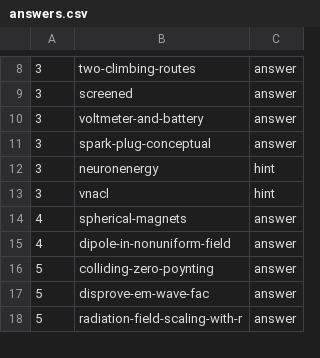
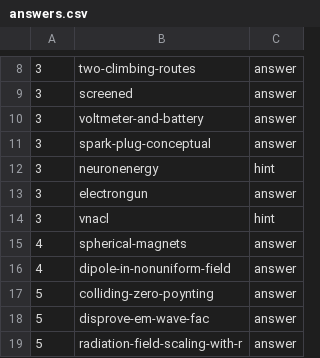
Before and after one commit to bcrowell/lm, a CSV file: fac/answers.csv, drawn as a sheet; only a part is shown, gaps mark what is left out.

```diff
--- a/fac/answers.csv
+++ b/fac/answers.csv
@@ -12,2 +12,3 @@
 3,neuronenergy,hint
+3,electrongun,answer
 3,vnacl,hint
```
Also changed, not shown: data/per_book/fac_problems.csv, data/problems.csv, 5 other files.
